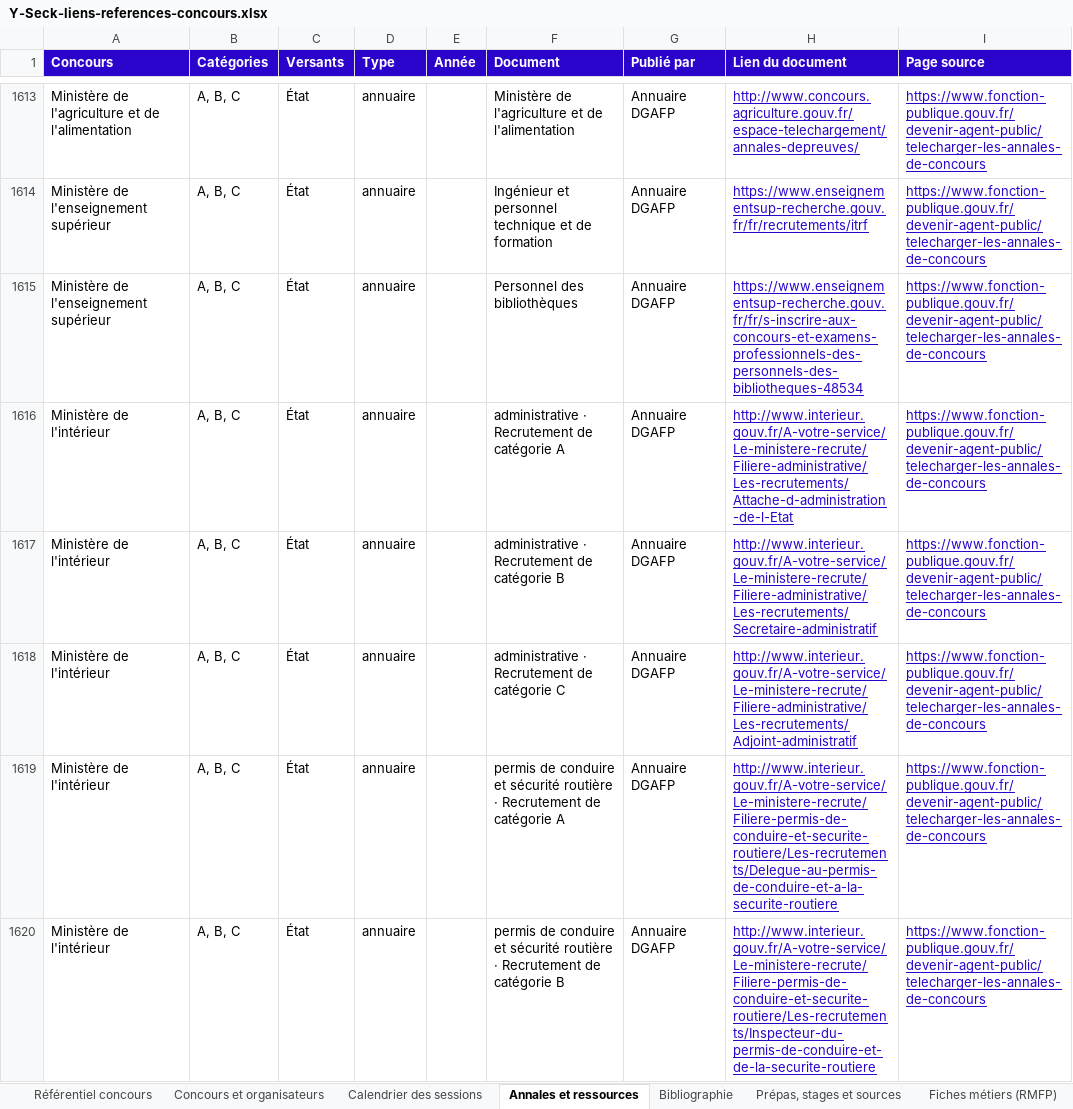
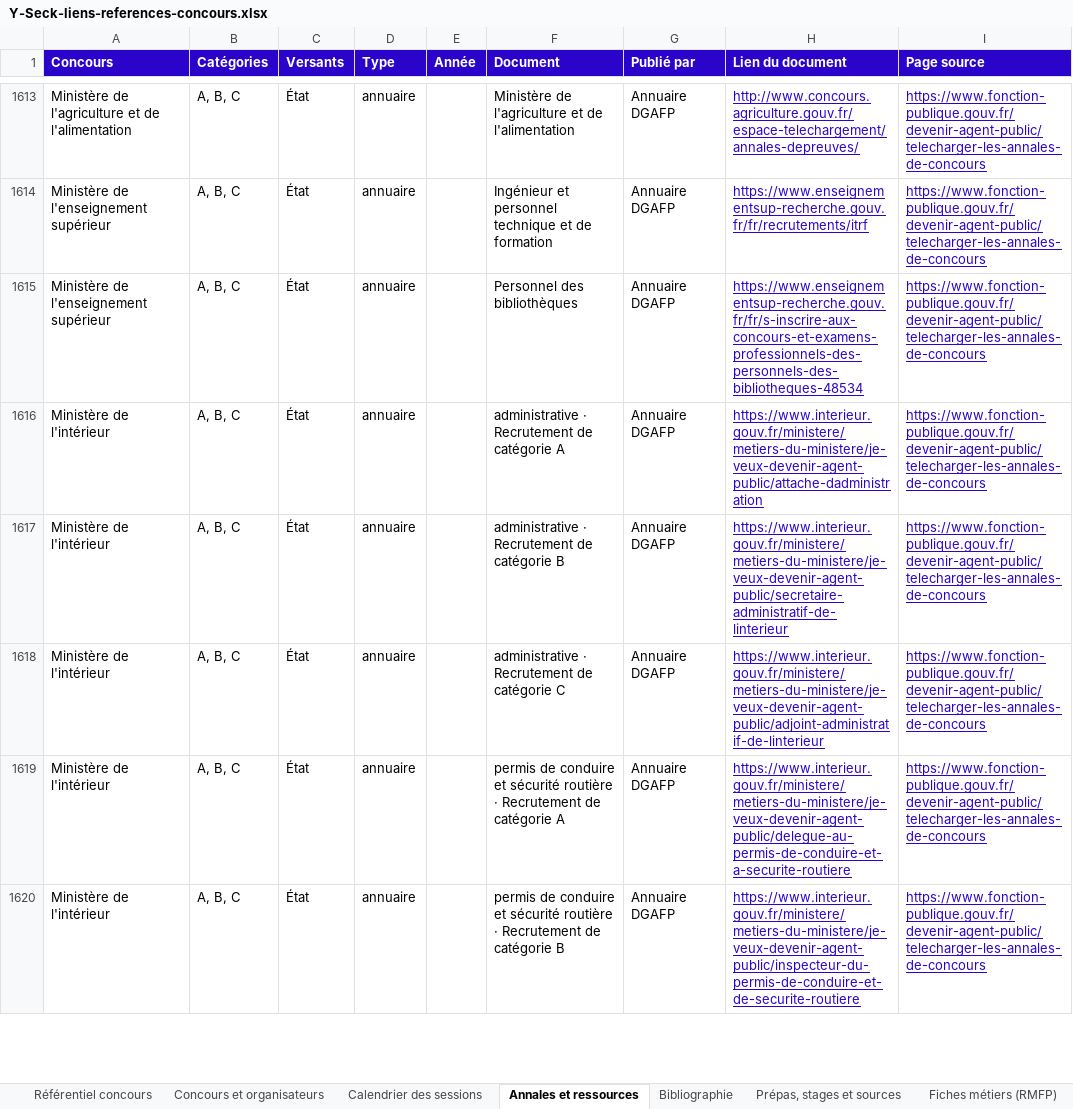
Before and after one commit to dufonddelaclasse/Y-Seck, an Excel workbook: data/research/2026-10-22/Y-Seck-liens-references-concours.xlsx, sheet Annales et ressources, drawn as a sheet; only a part is shown, gaps mark what is left out; values as stored, in another font and other column widths than the file's, no borders; the diff covers the shown part only; the diff names each change by its address in the sheet, - before the commit and + after, or states it on an @@ line.

```diff
--- a/data/research/2026-10-22/Y-Seck-liens-references-concours.xlsx (sheet Annales et ressources)
+++ b/data/research/2026-10-22/Y-Seck-liens-references-concours.xlsx (sheet Annales et ressources)
-H1616 (Lien du document): http://www.interieur.gouv.fr/A-votre-service/Le-ministere-recrute/Filiere-administrative/Les-recrutements/Attache-d-administration-de-l-Etat
+H1616 (Lien du document): https://www.interieur.gouv.fr/ministere/metiers-du-ministere/je-veux-devenir-agent-public/attache-dadministration
-H1617 (Lien du document): http://www.interieur.gouv.fr/A-votre-service/Le-ministere-recrute/Filiere-administrative/Les-recrutements/Secretaire-administratif
+H1617 (Lien du document): https://www.interieur.gouv.fr/ministere/metiers-du-ministere/je-veux-devenir-agent-public/secretaire-administratif-de-linterieur
-H1618 (Lien du document): http://www.interieur.gouv.fr/A-votre-service/Le-ministere-recrute/Filiere-administrative/Les-recrutements/Adjoint-administratif
+H1618 (Lien du document): https://www.interieur.gouv.fr/ministere/metiers-du-ministere/je-veux-devenir-agent-public/adjoint-administratif-de-linterieur
-H1619 (Lien du document): http://www.interieur.gouv.fr/A-votre-service/Le-ministere-recrute/Filiere-permis-de-conduire-et-securite-routiere/Les-recrutements/Delegue-au-permis-de-conduire-et-a-la-securite-routiere
+H1619 (Lien du document): https://www.interieur.gouv.fr/ministere/metiers-du-ministere/je-veux-devenir-agent-public/delegue-au-permis-de-conduire-et-a-securite-routiere
-H1620 (Lien du document): http://www.interieur.gouv.fr/A-votre-service/Le-ministere-recrute/Filiere-permis-de-conduire-et-securite-routiere/Les-recrutements/Inspecteur-du-permis-de-conduire-et-de-la-securite-routiere
+H1620 (Lien du document): https://www.interieur.gouv.fr/ministere/metiers-du-ministere/je-veux-devenir-agent-public/inspecteur-du-permis-de-conduire-et-de-securite-routiere
```
Also changed, not shown: 13 edited cells elsewhere in this sheet, sheet Concours et organisateurs, sheet Référentiel concours.
